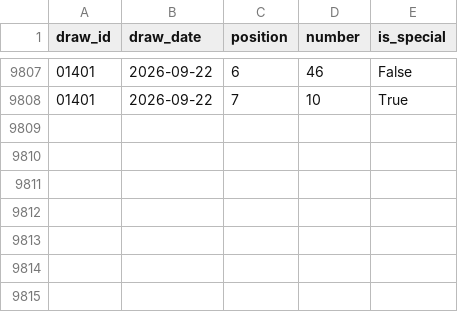
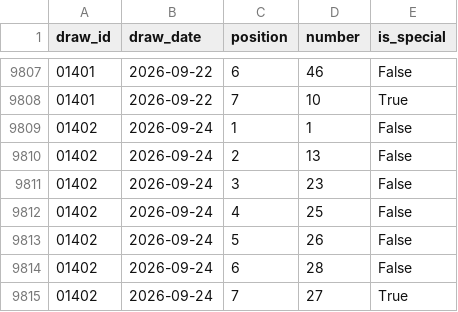
Before and after one commit to nhannguyenhcm95/vietlott-power655, a CSV file: data/curated/fact_draw_number.csv, drawn as a sheet; only a part is shown, gaps mark what is left out; the diff names each change by its address in the sheet, - before the commit and + after, or states it on an @@ line.

```diff
--- a/data/curated/fact_draw_number.csv
+++ b/data/curated/fact_draw_number.csv
+row 9809: 01402 | 2026-09-24 | 1 | 1 | False
+row 9810: 01402 | 2026-09-24 | 2 | 13 | False
+row 9811: 01402 | 2026-09-24 | 3 | 23 | False
+row 9812: 01402 | 2026-09-24 | 4 | 25 | False
+row 9813: 01402 | 2026-09-24 | 5 | 26 | False
+row 9814: 01402 | 2026-09-24 | 6 | 28 | False
+row 9815: 01402 | 2026-09-24 | 7 | 27 | True
```
Also changed, not shown: data/logs/ingestion_log.csv, data/logs/quality_log.csv, 11 other files.
